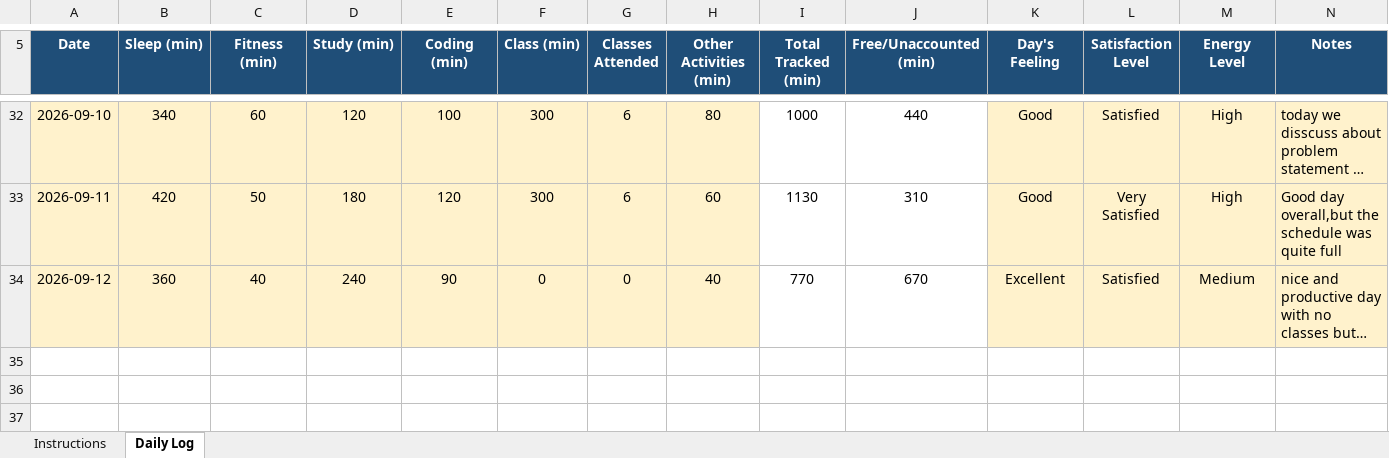
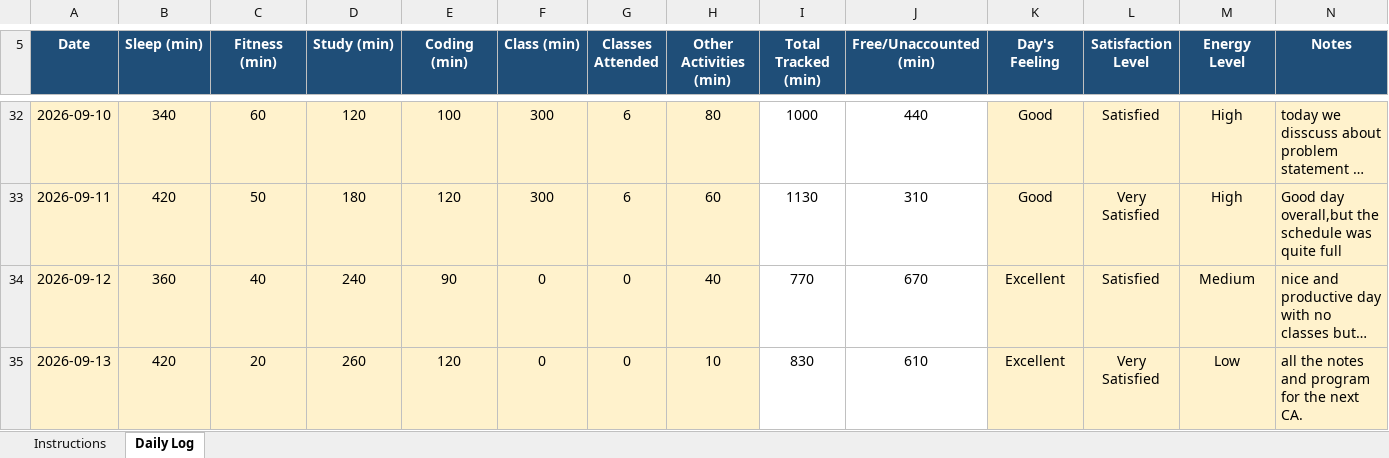
Before and after one commit to vivekrai39/CAP776, an Excel workbook: DATA/12618749.xlsx, sheet Daily Log, drawn as a sheet; only a part is shown, gaps mark what is left out; long unchanged cells end in …; values as stored, in another font and other column widths than the file's, no borders; conditional formats not drawn; the diff names each change by its address in the sheet, - before the commit and + after, or states it on an @@ line.

Commit message:
Update data

```diff
--- a/DATA/12618749.xlsx (sheet Daily Log)
+++ b/DATA/12618749.xlsx (sheet Daily Log)
+row 35: 2026-09-13 | 420 | 20 | 260 | 120 | 0 | 0 | 10 | 830 | 610 | Excellent | Very Satisfied | Low | all the notes and program for the next CA.
```
